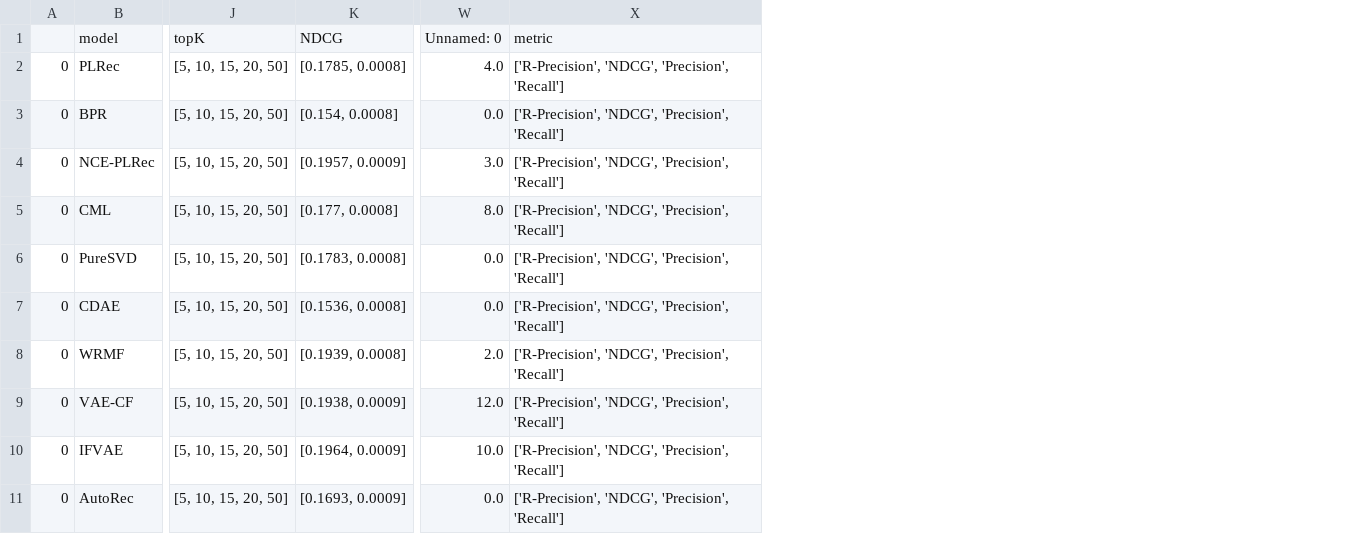
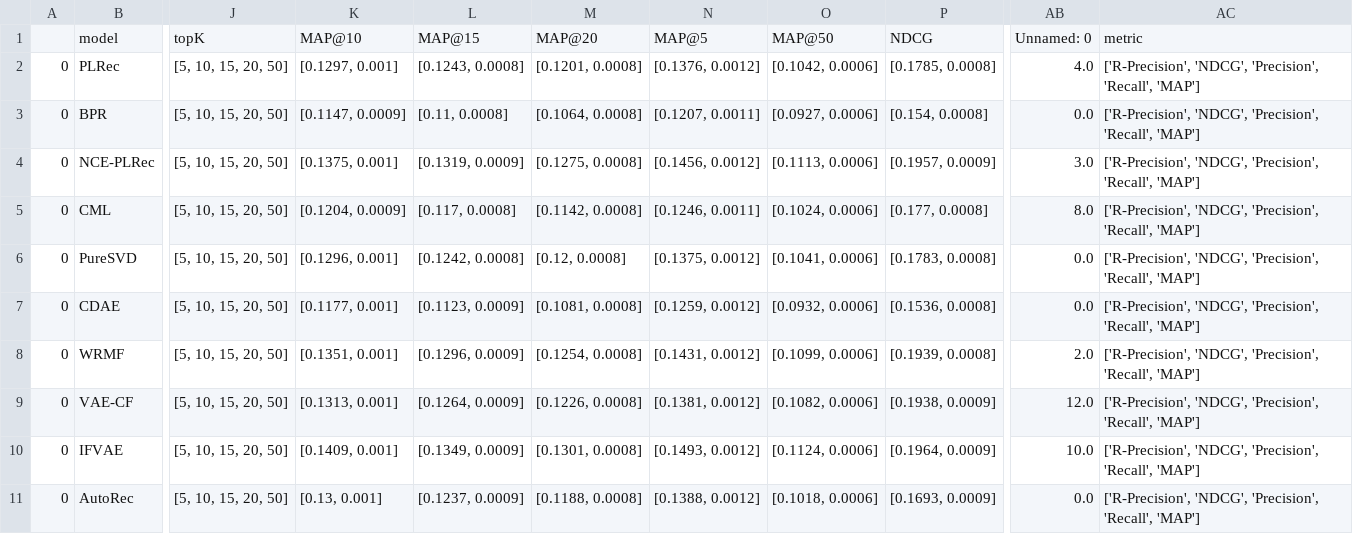
Before and after one commit to wuga214/Q-VAE-Recommendation, a CSV file: tables/20m_final_result.csv, drawn as a sheet; only a part is shown, gaps mark what is left out; removed rows and columns are numbered as before the commit, all else as after; the diff names each change by its address in the sheet, - before the commit and + after, or states it on an @@ line.

Commit message:
precision recall curve

```diff
--- a/tables/20m_final_result.csv
+++ b/tables/20m_final_result.csv
+column K, rows 1-11: MAP@10 | [0.1297, 0.001] | [0.1147, 0.0009] | [0.1375, 0.001] | [0.1204, 0.0009] | [0.1296, 0.001] | [0.1177, 0.001] | [0.1351, 0.001] | [0.1313, 0.001] | [0.1409, 0.001] | [0.13, 0.001]
+column L, rows 1-11: MAP@15 | [0.1243, 0.0008] | [0.11, 0.0008] | [0.1319, 0.0009] | [0.117, 0.0008] | [0.1242, 0.0008] | [0.1123, 0.0009] | [0.1296, 0.0009] | [0.1264, 0.0009] | [0.1349, 0.0009] | [0.1237, 0.0009]
+column M, rows 1-11: MAP@20 | [0.1201, 0.0008] | [0.1064, 0.0008] | [0.1275, 0.0008] | [0.1142, 0.0008] | [0.12, 0.0008] | [0.1081, 0.0008] | [0.1254, 0.0008] | [0.1226, 0.0008] | [0.1301, 0.0008] | [0.1188, 0.0008]
+column N, rows 1-11: MAP@5 | [0.1376, 0.0012] | [0.1207, 0.0011] | [0.1456, 0.0012] | [0.1246, 0.0011] | [0.1375, 0.0012] | [0.1259, 0.0012] | [0.1431, 0.0012] | [0.1381, 0.0012] | [0.1493, 0.0012] | [0.1388, 0.0012]
+column O, rows 1-11: MAP@50 | [0.1042, 0.0006] | [0.0927, 0.0006] | [0.1113, 0.0006] | [0.1024, 0.0006] | [0.1041, 0.0006] | [0.0932, 0.0006] | [0.1099, 0.0006] | [0.1082, 0.0006] | [0.1124, 0.0006] | [0.1018, 0.0006]
-column X, rows 1-11: metric | ['R-Precision', 'NDCG', 'Precision', 'Recall'] | ['R-Precision', 'NDCG', 'Precision', 'Recall'] | ['R-Precision', 'NDCG', 'Precision', 'Recall'] | ['R-Precision', 'NDCG', 'Precision', 'Recall'] | ['R-Precision', 'NDCG', 'Precision', 'Recall'] | ['R-Precision', 'NDCG', 'Precision', 'Recall'] | ['R-Precision', 'NDCG', 'Precision', 'Recall'] | ['R-Precision', 'NDCG', 'Precision', 'Recall'] | ['R-Precision', 'NDCG', 'Precision', 'Recall'] | ['R-Precision', 'NDCG', 'Precision', 'Recall']
+column AC, rows 1-11: metric | ['R-Precision', 'NDCG', 'Precision', 'Recall', 'MAP'] | ['R-Precision', 'NDCG', 'Precision', 'Recall', 'MAP'] | ['R-Precision', 'NDCG', 'Precision', 'Recall', 'MAP'] | ['R-Precision', 'NDCG', 'Precision', 'Recall', 'MAP'] | ['R-Precision', 'NDCG', 'Precision', 'Recall', 'MAP'] | ['R-Precision', 'NDCG', 'Precision', 'Recall', 'MAP'] | ['R-Precision', 'NDCG', 'Precision', 'Recall', 'MAP'] | ['R-Precision', 'NDCG', 'Precision', 'Recall', 'MAP'] | ['R-Precision', 'NDCG', 'Precision', 'Recall', 'MAP'] | ['R-Precision', 'NDCG', 'Precision', 'Recall', 'MAP']
```
Also changed, not shown: 7 other files.
